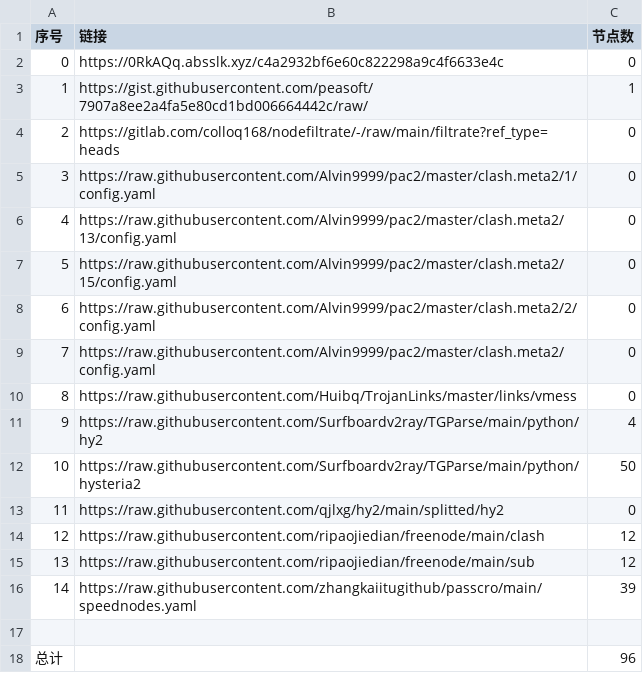
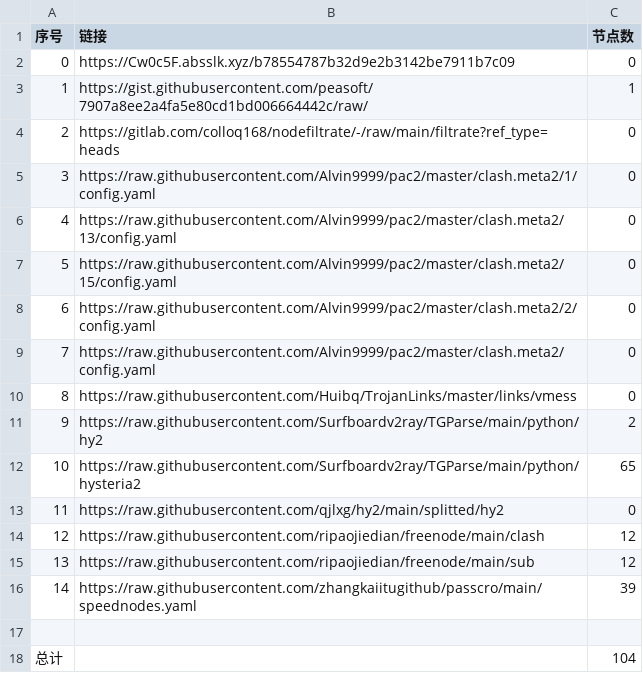
Before and after one commit to Sasori44/NoMoreWalls, a CSV file: list_result.csv, drawn as a sheet.

```diff
--- a/list_result.csv
+++ b/list_result.csv
@@ -1,3 +1,3 @@
 序号,链接,节点数
-0,https://0RkAQq.absslk.xyz/c4a2932bf6e60c822298a9c4f6633e4c,0
+0,https://Cw0c5F.absslk.xyz/b78554787b32d9e2b3142be7911b7c09,0
 1,https://gist.githubusercontent.com/peasoft/7907a8ee2a4fa5e80cd1bd006664442c/raw/,1
@@ -10,4 +10,4 @@
 8,https://raw.githubusercontent.com/Huibq/TrojanLinks/master/links/vmess,0
-9,https://raw.githubusercontent.com/Surfboardv2ray/TGParse/main/python/hy2,4
-10,https://raw.githubusercontent.com/Surfboardv2ray/TGParse/main/python/hysteria2,50
+9,https://raw.githubusercontent.com/Surfboardv2ray/TGParse/main/python/hy2,2
+10,https://raw.githubusercontent.com/Surfboardv2ray/TGParse/main/python/hysteria2,65
 11,https://raw.githubusercontent.com/qjlxg/hy2/main/splitted/hy2,0
@@ -17,2 +17,2 @@
 
-总计,,96
+总计,,104
```
Also changed, not shown: 7 other files.
